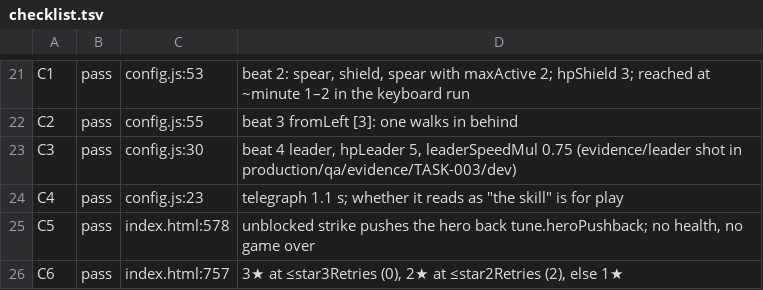
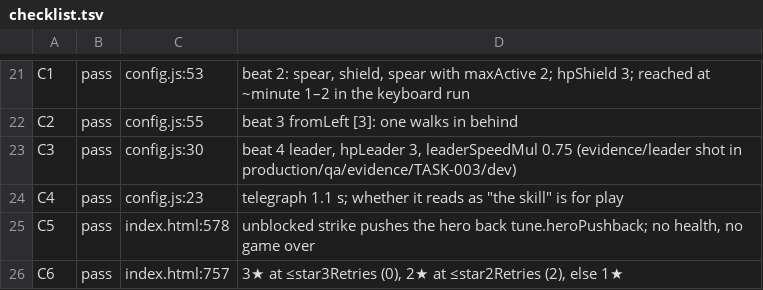
Before and after one commit to ndl0986/Claude-Code-Game-Studios-fork, a TSV file: prototypes/tqt-mission/evidence/checklist.tsv, drawn as a sheet; only a part is shown, gaps mark what is left out.

```diff
--- a/prototypes/tqt-mission/evidence/checklist.tsv
+++ b/prototypes/tqt-mission/evidence/checklist.tsv
@@ -22,3 +22,3 @@ C1	pass	config.js:53	beat 2: spear, shield, spear with maxActive 2; hpShield 3;
 C2	pass	config.js:55	beat 3 fromLeft [3]: one walks in behind
-C3	pass	config.js:30	beat 4 leader, hpLeader 5, leaderSpeedMul 0.75 (evidence/leader shot in production/qa/evidence/TASK-003/dev)
+C3	pass	config.js:30	beat 4 leader, hpLeader 3, leaderSpeedMul 0.75 (evidence/leader shot in production/qa/evidence/TASK-003/dev)
 C4	pass	config.js:23	telegraph 1.1 s; whether it reads as "the skill" is for play
```
Also changed, not shown: 13 other files.
